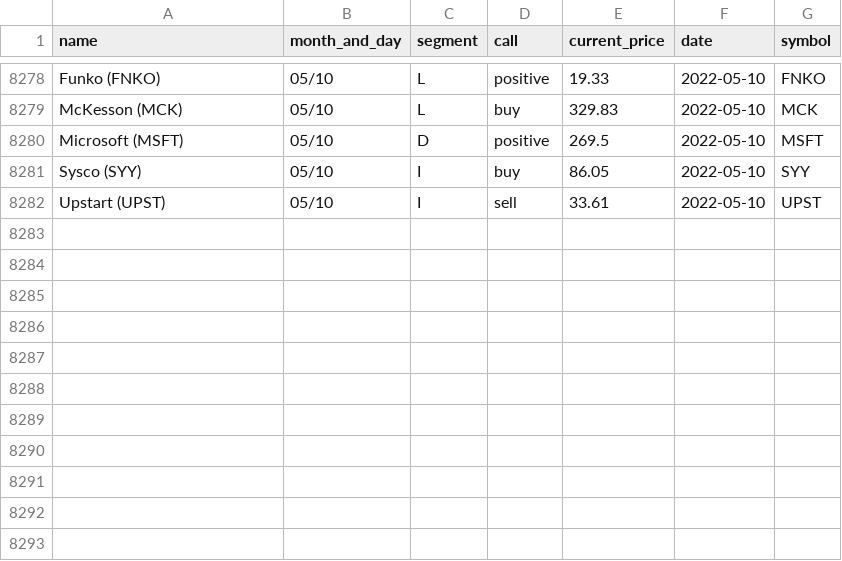
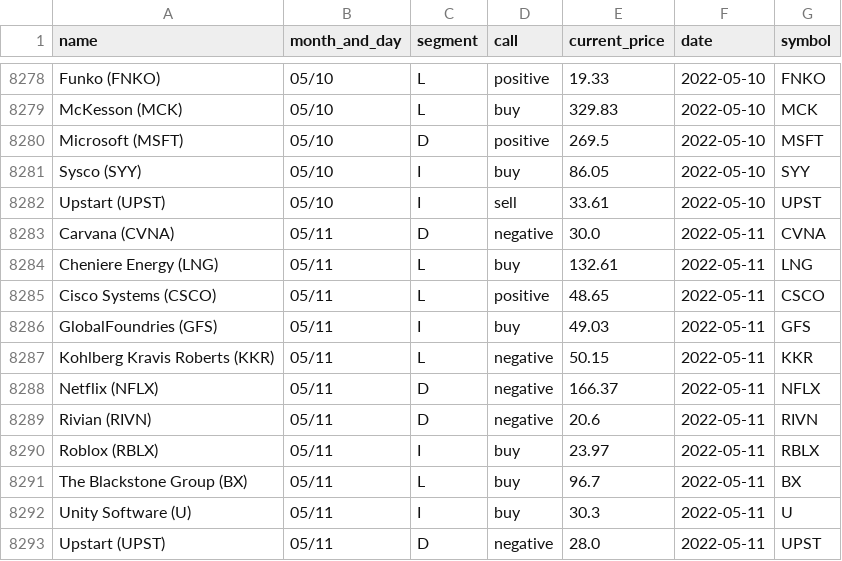
Before and after one commit to gaborvecsei/Mad-Money-Backtesting, a CSV file: mad_money_recommendations.csv, drawn as a sheet; only a part is shown, gaps mark what is left out.

```diff
--- a/mad_money_recommendations.csv
+++ b/mad_money_recommendations.csv
@@ -8282 +8282,12 @@ Sysco (SYY),05/10,I,buy,86.05,2022-05-10,SYY
 Upstart (UPST),05/10,I,sell,33.61,2022-05-10,UPST
+Carvana (CVNA),05/11,D,negative,30.0,2022-05-11,CVNA
+Cheniere Energy (LNG),05/11,L,buy,132.61,2022-05-11,LNG
+Cisco Systems (CSCO),05/11,L,positive,48.65,2022-05-11,CSCO
+GlobalFoundries (GFS),05/11,I,buy,49.03,2022-05-11,GFS
+Kohlberg Kravis Roberts (KKR),05/11,L,negative,50.15,2022-05-11,KKR
+Netflix (NFLX),05/11,D,negative,166.37,2022-05-11,NFLX
+Rivian (RIVN),05/11,D,negative,20.6,2022-05-11,RIVN
+Roblox (RBLX),05/11,I,buy,23.97,2022-05-11,RBLX
+The Blackstone Group (BX),05/11,L,buy,96.7,2022-05-11,BX
+Unity Software (U),05/11,I,buy,30.3,2022-05-11,U
+Upstart (UPST),05/11,D,negative,28.0,2022-05-11,UPST
```
